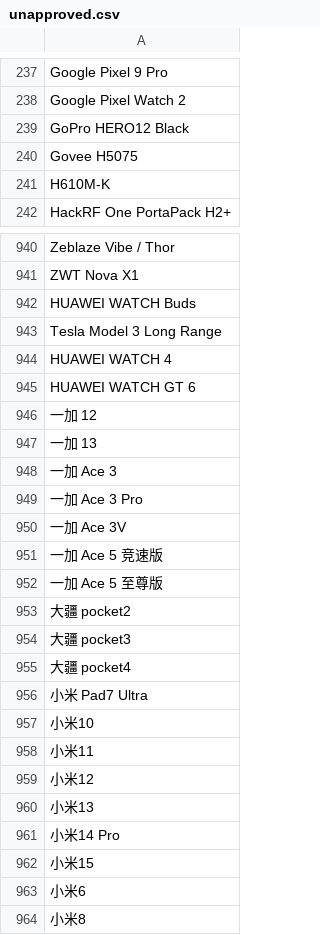
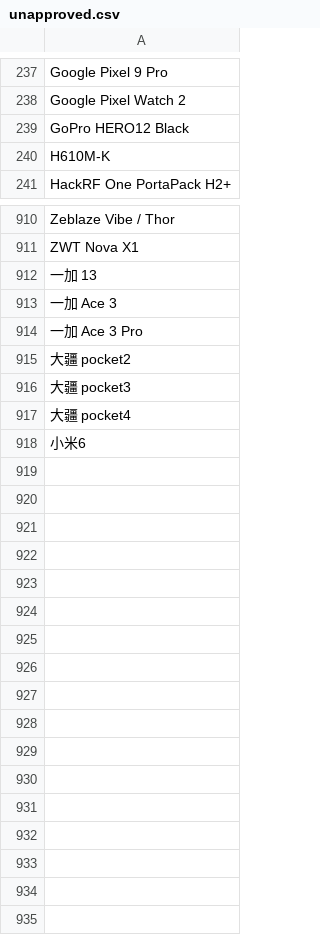
Before and after one commit to jeandecian/wiki-iot-product-name-verifier, a CSV file: unapproved.csv, drawn as a sheet; only a part is shown, gaps mark what is left out; removed rows and columns are numbered as before the commit, all else as after; the diff covers the shown part only; the diff names each change by its address in the sheet, - before the commit and + after, or states it on an @@ line.

```diff
--- a/unapproved.csv
+++ b/unapproved.csv
-row 240: Govee H5075
-row 942: HUAWEI WATCH Buds
@@ row 943 moved to row 778: Tesla Model 3 Long Range @@
-row 944: HUAWEI WATCH 4
-row 945: HUAWEI WATCH GT 6
-row 946: 一加 12
-row 950: 一加 Ace 3V
-row 951: 一加 Ace 5 竞速版
-row 952: 一加 Ace 5 至尊版
-row 956: 小米 Pad7 Ultra
-row 957: 小米10
-row 958: 小米11
-row 959: 小米12
-row 960: 小米13
-row 961: 小米14 Pro
-row 962: 小米15
-row 964: 小米8
```
Also changed, not shown: 30 removed rows elsewhere in this file, combined.csv, verified.csv.
